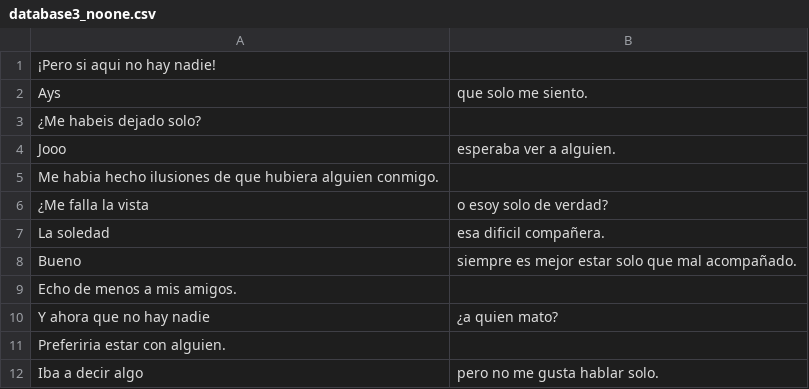
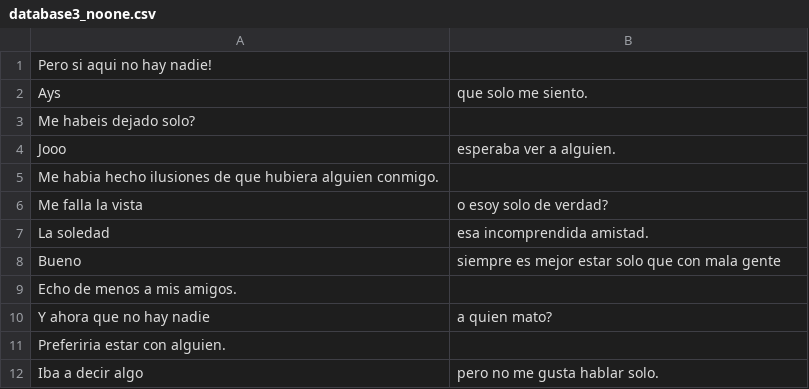
Before and after one commit to carlosjdd/speaker, a CSV file: data/database3_noone.csv, drawn as a sheet.

```diff
--- a/data/database3_noone.csv
+++ b/data/database3_noone.csv
@@ -1,11 +1,11 @@
-¡Pero si aqui no hay nadie!
+Pero si aqui no hay nadie!
 Ays, que solo me siento.
-¿Me habeis dejado solo?
+Me habeis dejado solo?
 Jooo, esperaba ver a alguien.
 Me habia hecho ilusiones de que hubiera alguien conmigo.
-¿Me falla la vista, o esoy solo de verdad?
-La soledad, esa dificil compañera.
-Bueno, siempre es mejor estar solo que mal acompañado.
+Me falla la vista, o esoy solo de verdad?
+La soledad, esa incomprendida amistad.
+Bueno, siempre es mejor estar solo que con mala gente
 Echo de menos a mis amigos.
-Y ahora que no hay nadie, ¿a quien mato?
+Y ahora que no hay nadie, a quien mato?
 Preferiria estar con alguien.
```
Also changed, not shown: data/database2_wait_recognition.csv, data/database4_only_unknown.csv, 4 other files.
